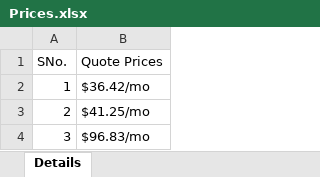
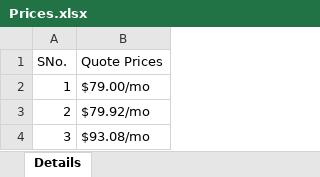
Before and after one commit to rahulrwt/libertymutual, an Excel workbook: Prices.xlsx, sheet Details, drawn as a sheet; values as stored, in another font and other column widths than the file's, no borders; the diff names each change by its address in the sheet, - before the commit and + after, or states it on an @@ line.

```diff
--- a/Prices.xlsx (sheet Details)
+++ b/Prices.xlsx (sheet Details)
-B2 (Quote Prices): $36.42/mo
+B2 (Quote Prices): $79.00/mo
-B3 (Quote Prices): $41.25/mo
+B3 (Quote Prices): $79.92/mo
-B4 (Quote Prices): $96.83/mo
+B4 (Quote Prices): $93.08/mo
```
Also changed, not shown: 46 other files.
